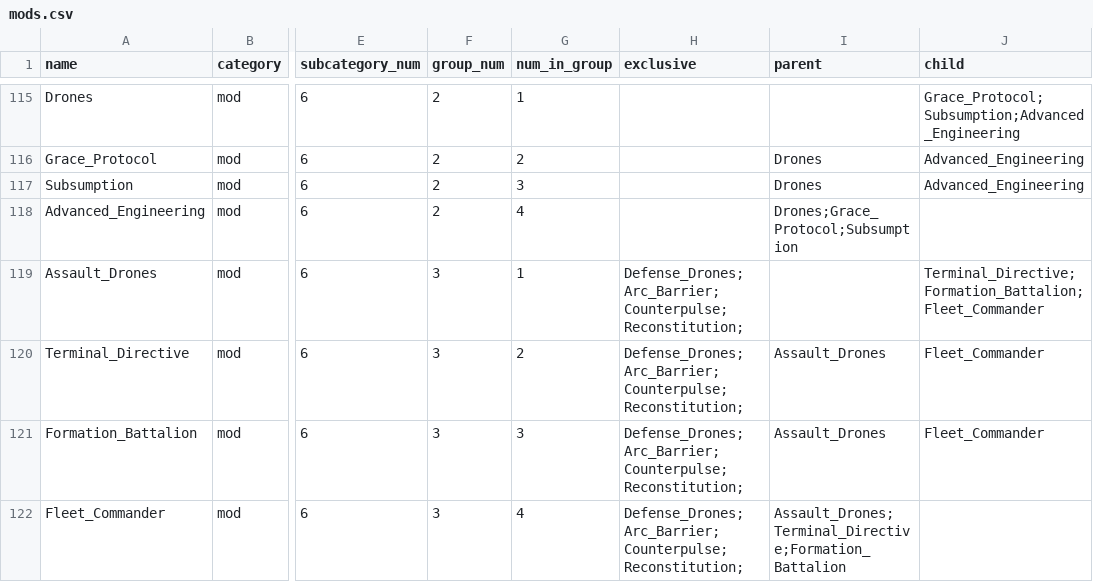
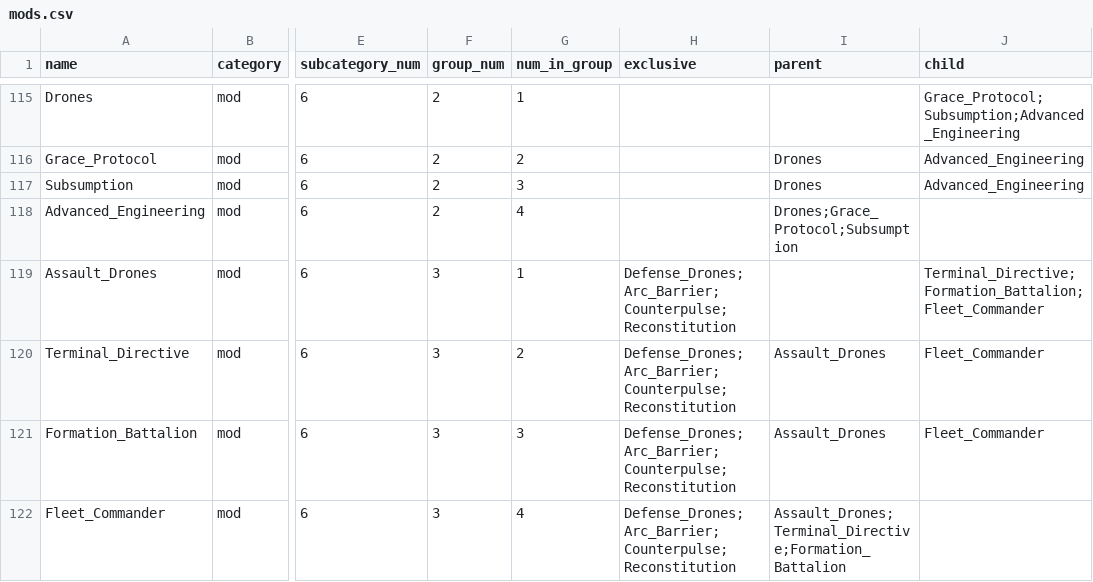
Before and after one commit to NathanG79/PFDA-Final-Project, a CSV file: mods.csv, drawn as a sheet; only a part is shown, gaps mark what is left out; the diff covers the shown part only; the diff names each change by its address in the sheet, - before the commit and + after, or states it on an @@ line.

Commit message:
Remove unintentional double semicolon

```diff
--- a/mods.csv
+++ b/mods.csv
-H119:H122 (exclusive): Defense_Drones;Arc_Barrier;Counterpulse;Reconstitution;
+H119:H122 (exclusive): Defense_Drones;Arc_Barrier;Counterpulse;Reconstitution
```
Also changed, not shown: 13 edited cells elsewhere in this file.
